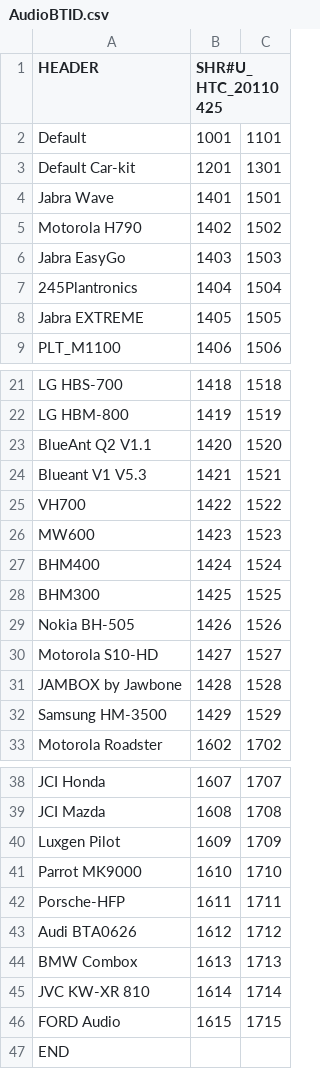
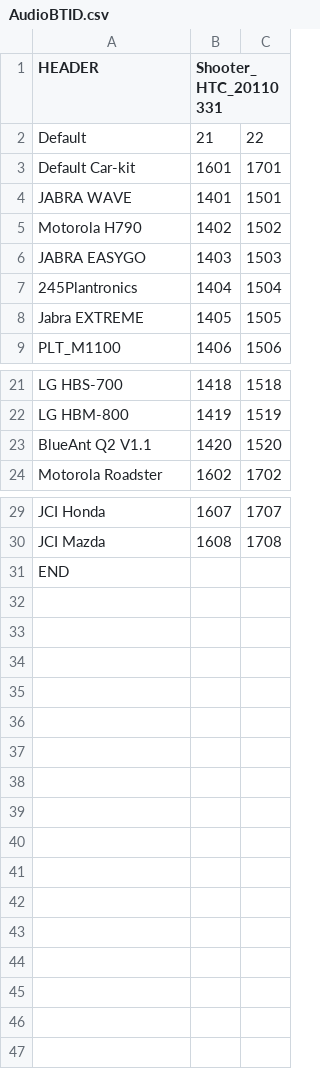
Before and after one commit to PyroMod/android_device_htc_pyramid, a CSV file: configs/AudioBTID.csv, drawn as a sheet; only a part is shown, gaps mark what is left out; the diff covers the shown part only.

```diff
--- a/configs/AudioBTID.csv
+++ b/configs/AudioBTID.csv
@@ -1,7 +1,7 @@
-HEADER,SHR#U_HTC_20110425,
-Default,1001,1101
-Default Car-kit,1201,1301
-Jabra Wave,1401,1501
+HEADER,Shooter_HTC_20110331,
+Default,21,22
+Default Car-kit,1601,1701
+JABRA WAVE,1401,1501
 Motorola H790,1402,1502
-Jabra EasyGo,1403,1503
+JABRA EASYGO,1403,1503
 245Plantronics,1404,1504
@@ -23,11 +23,2 @@ LG HBM-800,1419,1519
 BlueAnt Q2 V1.1,1420,1520
-Blueant V1 V5.3,1421,1521
-VH700,1422,1522
-MW600,1423,1523
-BHM400,1424,1524
-BHM300,1425,1525
-Nokia BH-505,1426,1526
-Motorola S10-HD,1427,1527
-JAMBOX by Jawbone,1428,1528
-Samsung HM-3500,1429,1529
 Motorola Roadster,1602,1702
@@ -39,9 +30,2 @@ JCI Honda,1607,1707
 JCI Mazda,1608,1708
-Luxgen Pilot,1609,1709
-Parrot MK9000,1610,1710
-Porsche-HFP,1611,1711
-Audi BTA0626,1612,1712
-BMW Combox,1613,1713
-JVC KW-XR 810,1614,1714
-FORD Audio,1615,1715
 END,,
```
Also changed, not shown: 1 edited cell elsewhere in this file, 23 other files.
